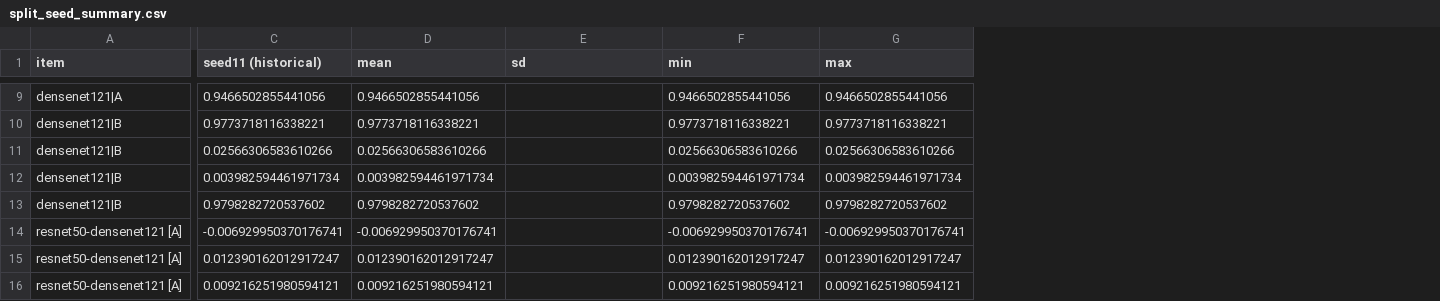
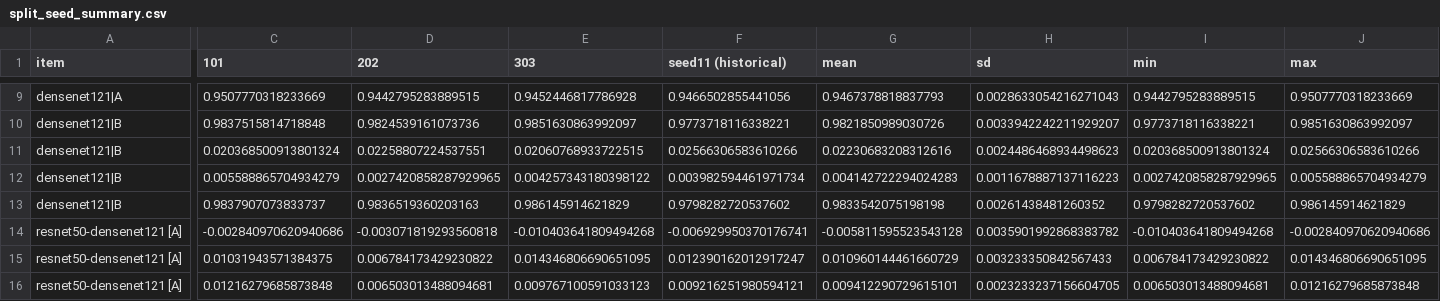
Before and after one commit to SamsondareHUB/Duplicate-aware-brain-MRI-classification, a CSV file: experiments/extension/split_seed_summary.csv, drawn as a sheet; only a part is shown, gaps mark what is left out; addresses are those after the commit; the diff covers the shown part only; the diff names each change by its address in the sheet, - before the commit and + after, or states it on an @@ line.

```diff
--- a/experiments/extension/split_seed_summary.csv
+++ b/experiments/extension/split_seed_summary.csv
+column C (101), rows 9-16: 0.9507770318233669 | 0.9837515814718848 | 0.020368500913801324 | 0.005588865704934279 | 0.9837907073833737 | -0.002840970620940686 | 0.01031943571384375 | 0.01216279685873848
+column D (202), rows 9-16: 0.9442795283889515 | 0.9824539161073736 | 0.02258807224537551 | 0.0027420858287929965 | 0.9836519360203163 | -0.003071819293560818 | 0.006784173429230822 | 0.006503013488094681
+column E (303), rows 9-16: 0.9452446817786928 | 0.9851630863992097 | 0.02060768933722515 | 0.004257343180398122 | 0.986145914621829 | -0.010403641809494268 | 0.014346806690651095 | 0.009767100591033123
-G9 (mean): 0.9466502855441056
+G9 (mean): 0.9467378818837793
-H9 (sd): (empty)
+H9 (sd): 0.0028633054216271043
-I9 (min): 0.9466502855441056
+I9 (min): 0.9442795283889515
-J9 (max): 0.9466502855441056
+J9 (max): 0.9507770318233669
-G10 (mean): 0.9773718116338221
+G10 (mean): 0.9821850989030726
-H10 (sd): (empty)
+H10 (sd): 0.0033942242211929207
-J10 (max): 0.9773718116338221
+J10 (max): 0.9851630863992097
-G11 (mean): 0.02566306583610266
+G11 (mean): 0.02230683208312616
-H11 (sd): (empty)
+H11 (sd): 0.0024486468934498623
-I11 (min): 0.02566306583610266
+I11 (min): 0.020368500913801324
-G12 (mean): 0.003982594461971734
+G12 (mean): 0.004142722294024283
-H12 (sd): (empty)
+H12 (sd): 0.0011678887137116223
-I12 (min): 0.003982594461971734
+I12 (min): 0.0027420858287929965
-J12 (max): 0.003982594461971734
+J12 (max): 0.005588865704934279
-G13 (mean): 0.9798282720537602
+G13 (mean): 0.9833542075198198
-H13 (sd): (empty)
+H13 (sd): 0.00261438481260352
-J13 (max): 0.9798282720537602
+J13 (max): 0.986145914621829
-G14 (mean): -0.006929950370176741
+G14 (mean): -0.005811595523543128
-H14 (sd): (empty)
+H14 (sd): 0.0035901992868383782
-I14 (min): -0.006929950370176741
+I14 (min): -0.010403641809494268
-J14 (max): -0.006929950370176741
+J14 (max): -0.002840970620940686
-G15 (mean): 0.012390162012917247
+G15 (mean): 0.010960144461660729
-H15 (sd): (empty)
+H15 (sd): 0.003233350842567433
-I15 (min): 0.012390162012917247
+I15 (min): 0.006784173429230822
-J15 (max): 0.012390162012917247
+J15 (max): 0.014346806690651095
-G16 (mean): 0.009216251980594121
+G16 (mean): 0.009412290729615101
-H16 (sd): (empty)
+H16 (sd): 0.0023233237156604705
-I16 (min): 0.009216251980594121
+I16 (min): 0.006503013488094681
-J16 (max): 0.009216251980594121
+J16 (max): 0.01216279685873848
```
Also changed, not shown: 86 edited cells elsewhere in this file, 58 other files.
